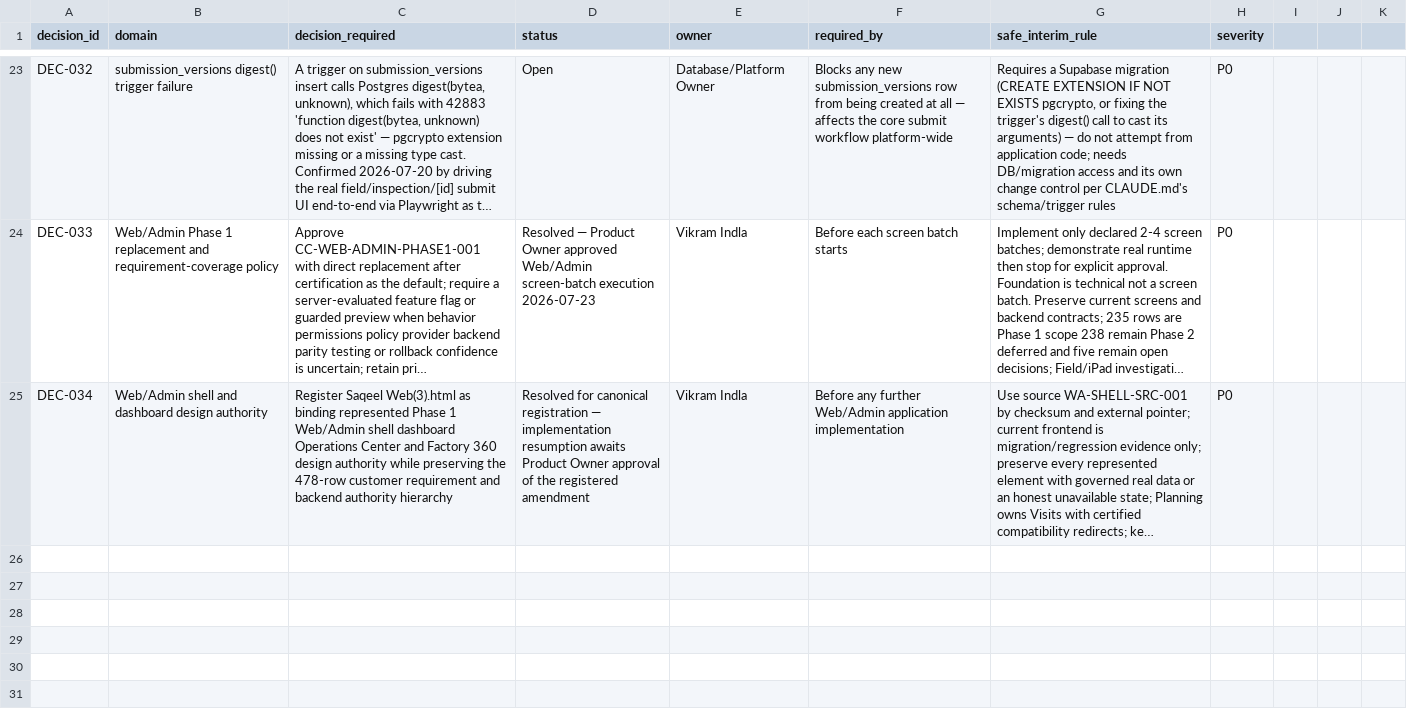
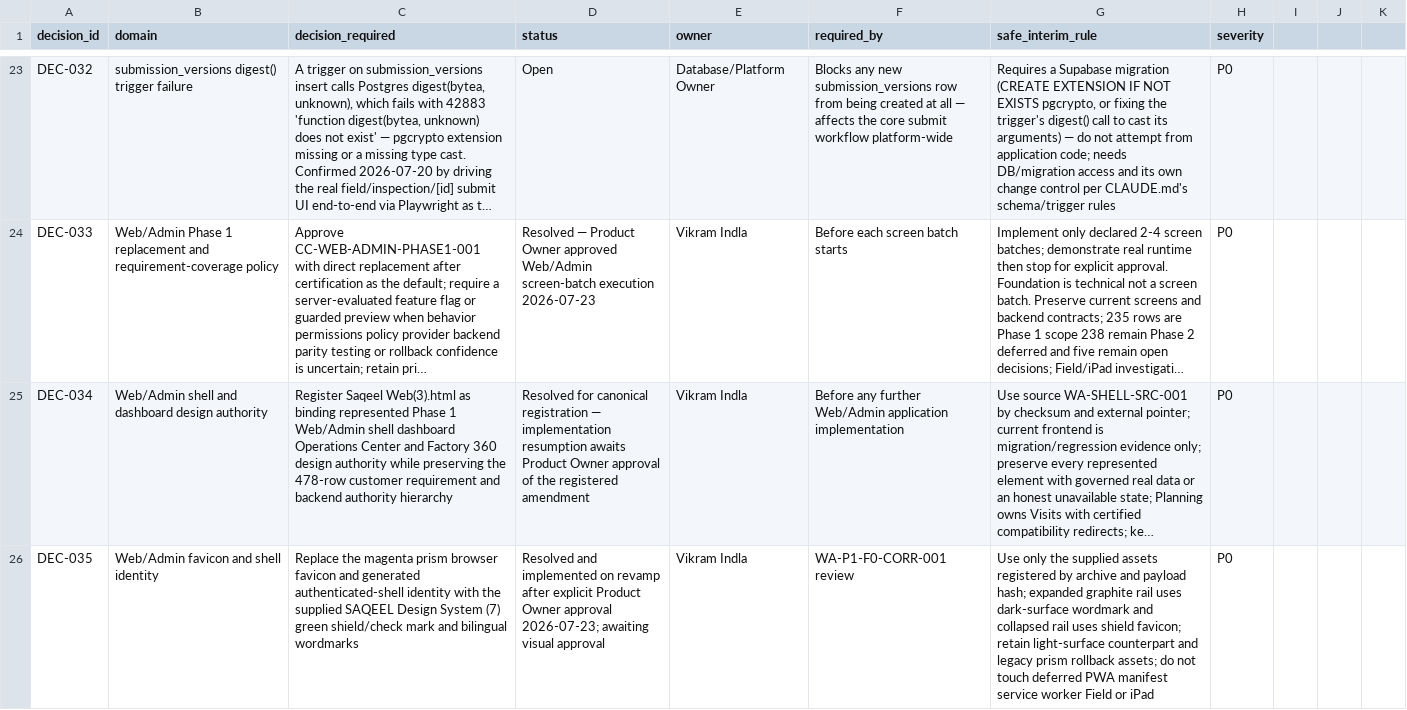
Before and after one commit to Vikram-Indla/Inspection, a CSV file: product-contract/governance/decision_register.csv, drawn as a sheet; only a part is shown, gaps mark what is left out; long unchanged cells end in …; the diff names each change by its address in the sheet, - before the commit and + after, or states it on an @@ line.

Commit message:
fix(web-admin): replace prism brand assets

```diff
--- a/product-contract/governance/decision_register.csv
+++ b/product-contract/governance/decision_register.csv
+row 26: DEC-035 | Web/Admin favicon and shell identity | Replace the magenta prism browser favicon and generated authenticated-shell identity with the supplied SAQEEL Design System (7) green shield/check mark and bilingual wordmarks | Resolved and implemented on revamp after explicit Product Owner approval 2026-07-23; awaiting visual approval | Vikram Indla | WA-P1-F0-CORR-001 review | Use only the supplied assets registered by archive and payload hash; expanded graphite rail uses dark-surface wordmark and collapsed rail uses shield favicon; retain light-surface counterpart and legacy prism rollback assets; do not touch deferred PWA manifest service worker Field or iPad | P0
```
Also changed, not shown: product-contract/web-admin-phase1/SCREEN_BATCH_LEDGER.csv, 18 other files.
